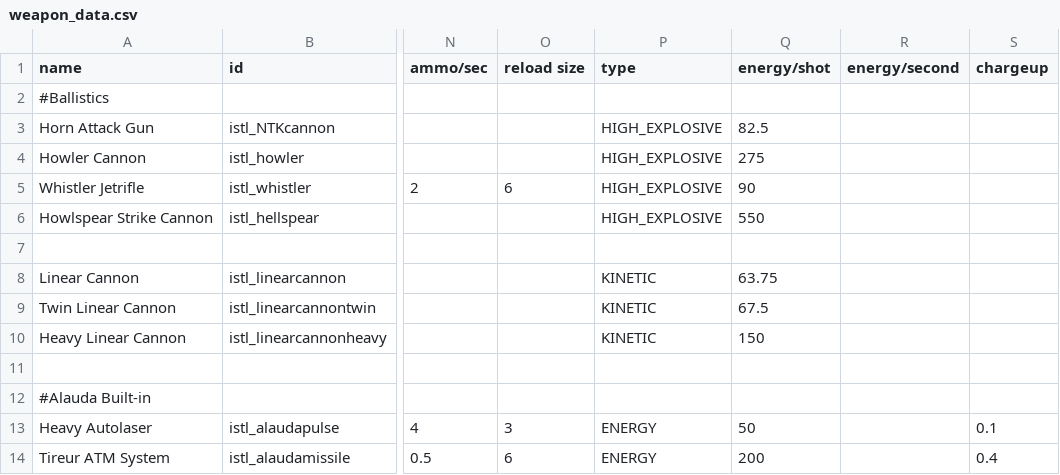
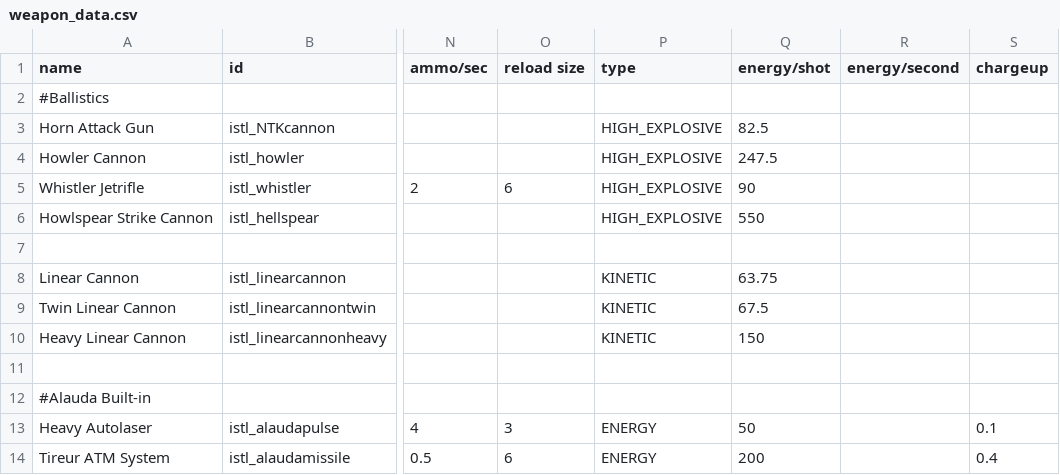
Before and after one commit to Mr-8k/Assault-Mikoyan_Gun_Realignment, a CSV file: data/weapons/weapon_data.csv, drawn as a sheet; only a part is shown, gaps mark what is left out; the diff names each change by its address in the sheet, - before the commit and + after, or states it on an @@ line.

```diff
--- a/data/weapons/weapon_data.csv
+++ b/data/weapons/weapon_data.csv
-Q4 (energy/shot): 275
+Q4 (energy/shot): 247.5
```
Also changed, not shown: 10 other files.
